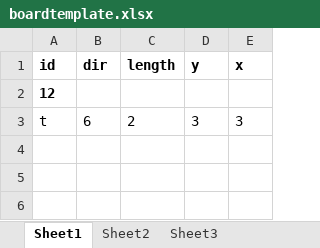
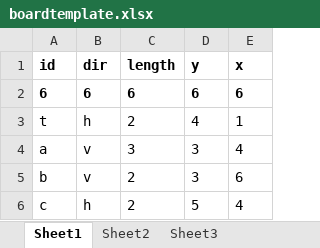
Before and after one commit to oekeur/MinProg_Heuristieken, an Excel workbook: boards/boardtemplate.xlsx, sheet Sheet1, drawn as a sheet; values as stored, in another font and other column widths than the file's, no borders; removed rows and columns are numbered as before the commit, all else as after; the diff names each change by its address in the sheet, - before the commit and + after, or states it on an @@ line.

```diff
--- a/boards/boardtemplate.xlsx (sheet Sheet1)
+++ b/boards/boardtemplate.xlsx (sheet Sheet1)
-row 2: 12
+row 2: 6 | 6 | 6 | 6 | 6
-B3 (dir): 6
+B3 (dir): h
-D3 (y): 3
+D3 (y): 4
-E3 (x): 3
+E3 (x): 1
+row 4: a | v | 3 | 3 | 4
+row 5: b | v | 2 | 3 | 6
+row 6: c | h | 2 | 5 | 4
```
Also changed, not shown: 5 other files.
